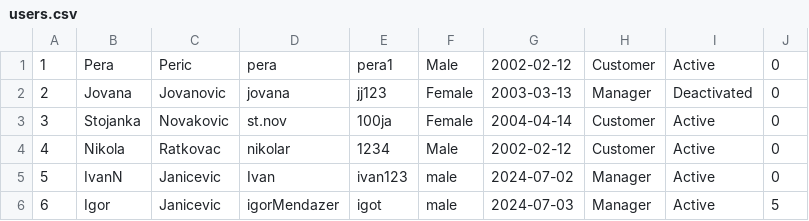
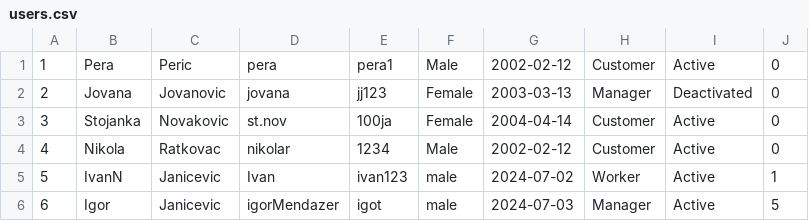
Before and after one commit to ratkovac/Choco-Factory-App, a CSV file: Backend/WebShopAppREST/src/main/webapp/users.csv, drawn as a sheet.

```diff
--- a/Backend/WebShopAppREST/src/main/webapp/users.csv
+++ b/Backend/WebShopAppREST/src/main/webapp/users.csv
@@ -4,3 +4,3 @@
 4;Nikola;Ratkovac;nikolar;1234;Male;2002-02-12;Customer;Active;0
-5;IvanN;Janicevic;Ivan;ivan123;male;2024-07-02;Manager;Active;0
+5;IvanN;Janicevic;Ivan;ivan123;male;2024-07-02;Worker;Active;1
 6;Igor;Janicevic;igorMendazer;igot;male;2024-07-03;Manager;Active;5
```
Also changed, not shown: Backend/WebShopAppREST/src/main/webapp/chocolates.csv, 30 other files.
